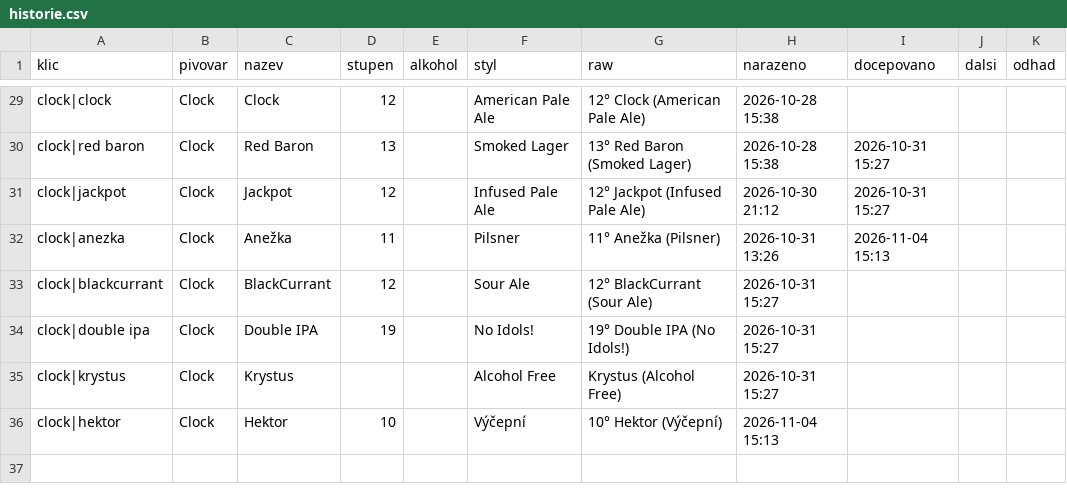
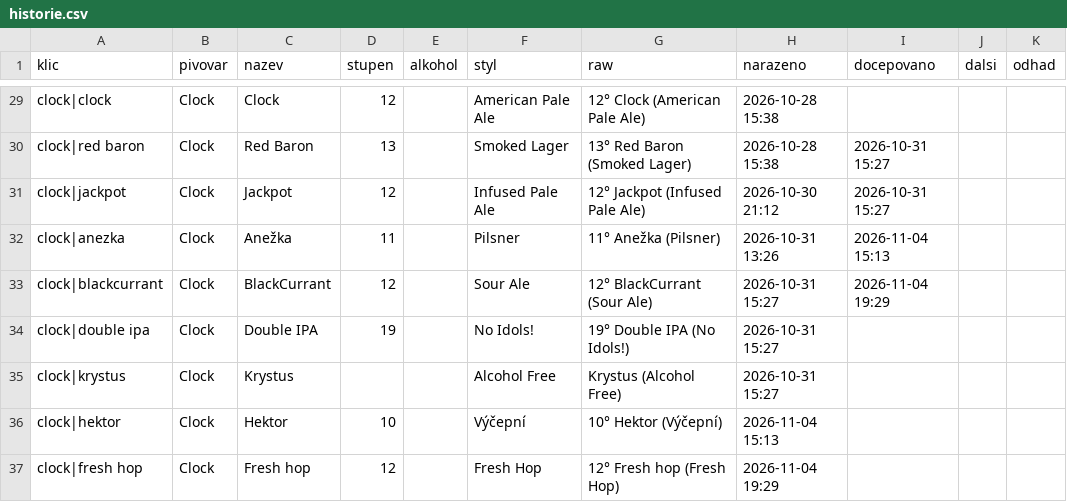
Before and after one commit to romankokos1/gal, a CSV file: data/clock/historie.csv, drawn as a sheet; only a part is shown, gaps mark what is left out.

```diff
--- a/data/clock/historie.csv
+++ b/data/clock/historie.csv
@@ -32,3 +32,3 @@ clock|jackpot,Clock,Jackpot,12,,Infused Pale Ale,12° Jackpot (Infused Pale Ale)
 clock|anezka,Clock,Anežka,11,,Pilsner,11° Anežka (Pilsner),2026-10-31 13:26,2026-11-04 15:13,,
-clock|blackcurrant,Clock,BlackCurrant,12,,Sour Ale,12° BlackCurrant (Sour Ale),2026-10-31 15:27,,,
+clock|blackcurrant,Clock,BlackCurrant,12,,Sour Ale,12° BlackCurrant (Sour Ale),2026-10-31 15:27,2026-11-04 19:29,,
 clock|double ipa,Clock,Double IPA,19,,No Idols!,19° Double IPA (No Idols!),2026-10-31 15:27,,,
@@ -36 +36,2 @@ clock|krystus,Clock,Krystus,,,Alcohol Free,Krystus (Alcohol Free),2026-10-31 15:
 clock|hektor,Clock,Hektor,10,,Výčepní,10° Hektor (Výčepní),2026-11-04 15:13,,,
+clock|fresh hop,Clock,Fresh hop,12,,Fresh Hop,12° Fresh hop (Fresh Hop),2026-11-04 19:29,,,
```
Also changed, not shown: data/galerie/historie.csv, data/kmp/historie.csv, 27 other files.
